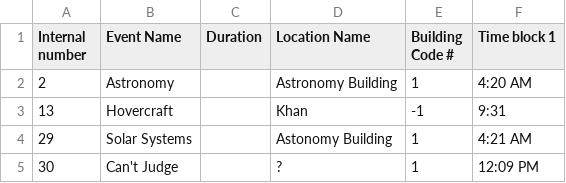
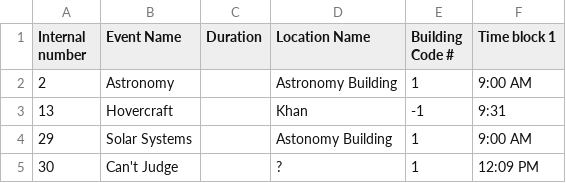
Before and after one commit to oortsang/ISO-State-2018, a CSV file: Updatable Files/Tests.csv, drawn as a sheet.

Commit message:
Modified Astronomy times to be more presentable

```diff
--- a/Updatable Files/Tests.csv
+++ b/Updatable Files/Tests.csv
@@ -1,5 +1,5 @@
 Internal number,Event Name,Duration,Location Name,Building Code #,Time block 1
-2,Astronomy,,Astronomy Building,1,4:20 AM
+2,Astronomy,,Astronomy Building,1,9:00 AM
 13,Hovercraft,,Khan,-1,9:31
-29,Solar Systems,,Astonomy Building,1,4:21 AM
+29,Solar Systems,,Astonomy Building,1,9:00 AM
 30,Can't Judge,,?,1,12:09 PM
```
Also changed, not shown: 8 other files.
